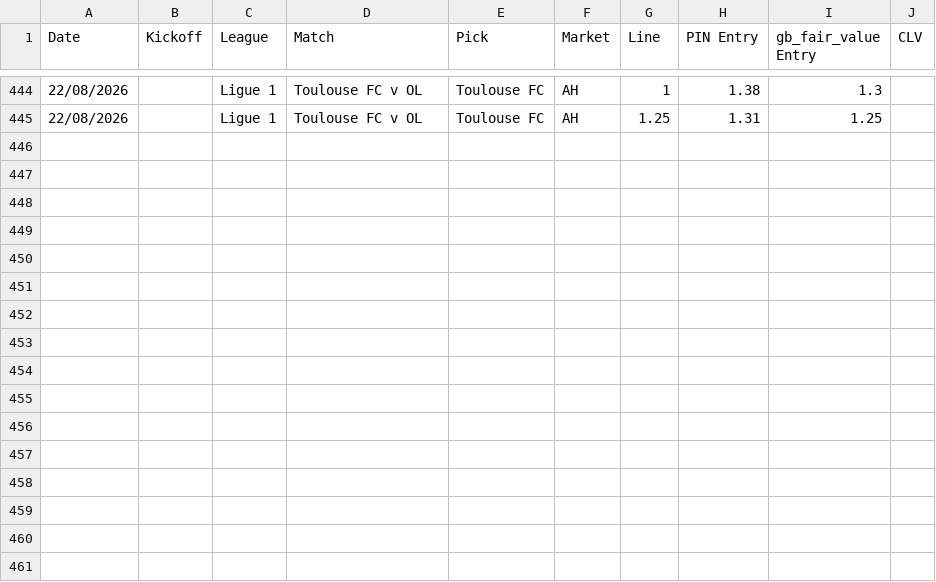
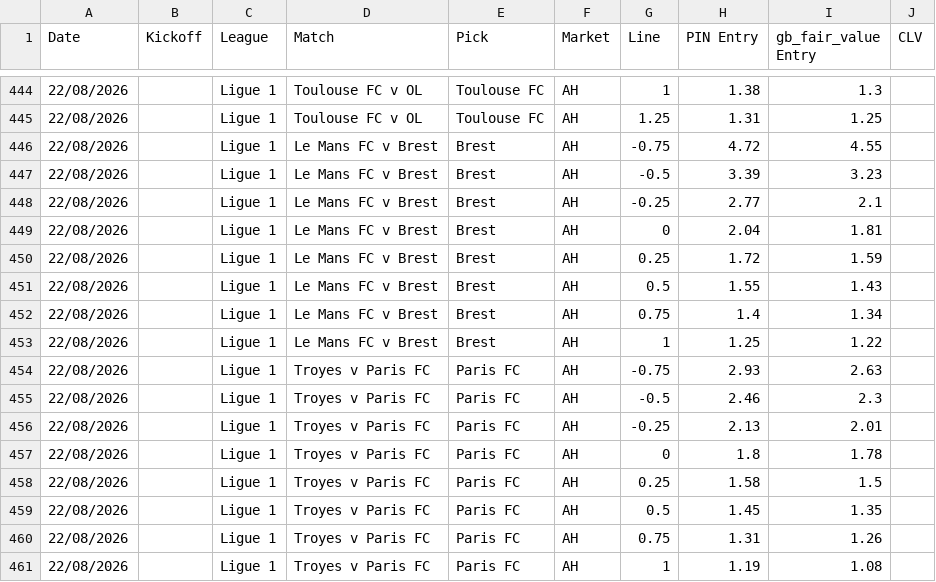
Before and after one commit to Rodzzinho/gamebreaker-clv-proof, a CSV file: pinnacle_ah.csv, drawn as a sheet; only a part is shown, gaps mark what is left out; the diff names each change by its address in the sheet, - before the commit and + after, or states it on an @@ line.

Commit message:
Log Le Mans v Brest and Troyes v Paris FC AH ladders

```diff
--- a/pinnacle_ah.csv
+++ b/pinnacle_ah.csv
+row 446: 22/08/2026 |  | Ligue 1 | Le Mans FC v Brest | Brest | AH | -0.75 | 4.72 | 4.55
+row 447: 22/08/2026 |  | Ligue 1 | Le Mans FC v Brest | Brest | AH | -0.5 | 3.39 | 3.23
+row 448: 22/08/2026 |  | Ligue 1 | Le Mans FC v Brest | Brest | AH | -0.25 | 2.77 | 2.1
+row 449: 22/08/2026 |  | Ligue 1 | Le Mans FC v Brest | Brest | AH | 0 | 2.04 | 1.81
+row 450: 22/08/2026 |  | Ligue 1 | Le Mans FC v Brest | Brest | AH | 0.25 | 1.72 | 1.59
+row 451: 22/08/2026 |  | Ligue 1 | Le Mans FC v Brest | Brest | AH | 0.5 | 1.55 | 1.43
+row 452: 22/08/2026 |  | Ligue 1 | Le Mans FC v Brest | Brest | AH | 0.75 | 1.4 | 1.34
+row 453: 22/08/2026 |  | Ligue 1 | Le Mans FC v Brest | Brest | AH | 1 | 1.25 | 1.22
+row 454: 22/08/2026 |  | Ligue 1 | Troyes v Paris FC | Paris FC | AH | -0.75 | 2.93 | 2.63
+row 455: 22/08/2026 |  | Ligue 1 | Troyes v Paris FC | Paris FC | AH | -0.5 | 2.46 | 2.3
+row 456: 22/08/2026 |  | Ligue 1 | Troyes v Paris FC | Paris FC | AH | -0.25 | 2.13 | 2.01
+row 457: 22/08/2026 |  | Ligue 1 | Troyes v Paris FC | Paris FC | AH | 0 | 1.8 | 1.78
+row 458: 22/08/2026 |  | Ligue 1 | Troyes v Paris FC | Paris FC | AH | 0.25 | 1.58 | 1.5
+row 459: 22/08/2026 |  | Ligue 1 | Troyes v Paris FC | Paris FC | AH | 0.5 | 1.45 | 1.35
+row 460: 22/08/2026 |  | Ligue 1 | Troyes v Paris FC | Paris FC | AH | 0.75 | 1.31 | 1.26
+row 461: 22/08/2026 |  | Ligue 1 | Troyes v Paris FC | Paris FC | AH | 1 | 1.19 | 1.08
```
